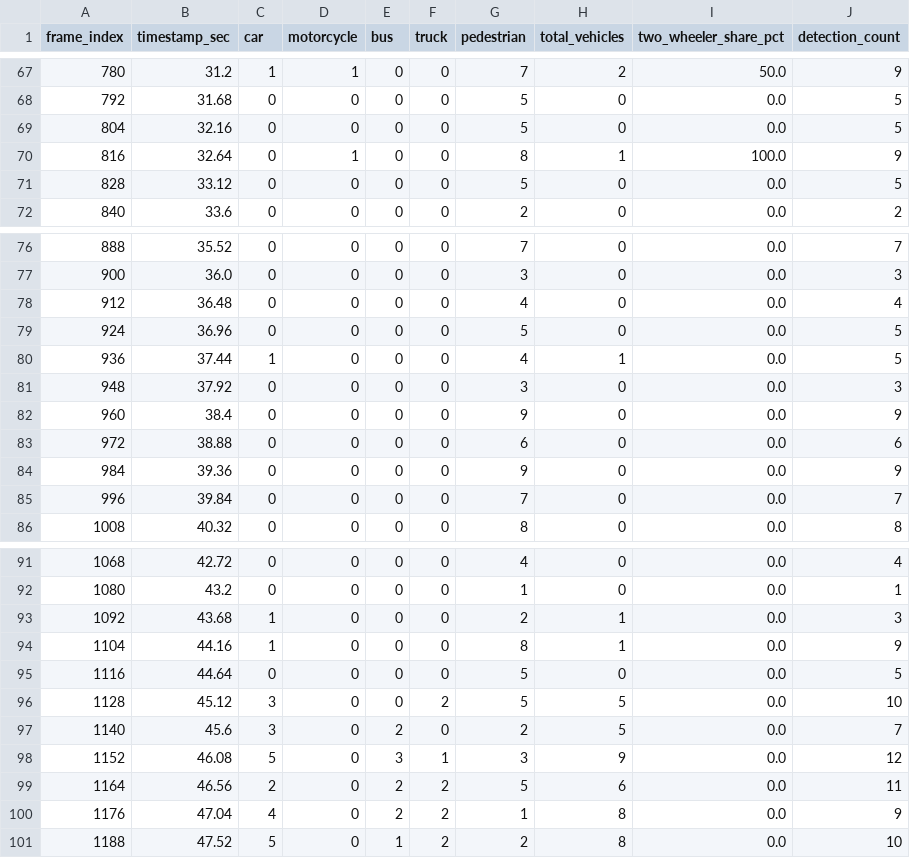
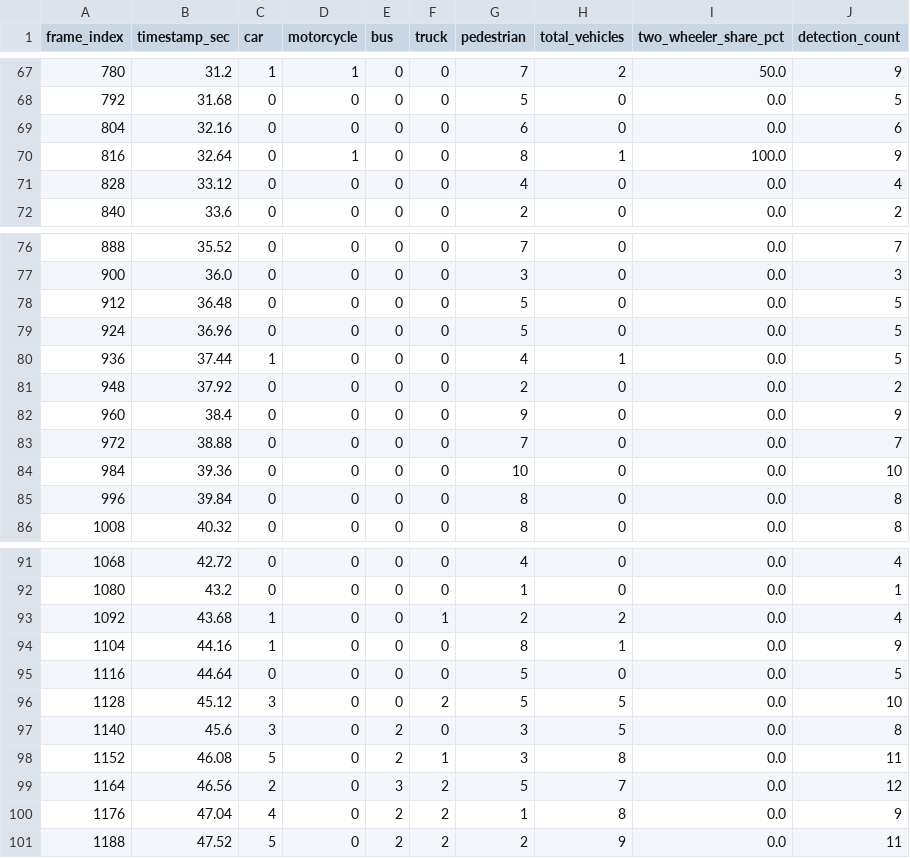
Before and after one commit to shubhodbirajdar928-hash/JunctionGuard-AI, a CSV file: data/output/indian_traffic_1_summary.csv, drawn as a sheet; only a part is shown, gaps mark what is left out; the diff covers the shown part only.

```diff
--- a/data/output/indian_traffic_1_summary.csv
+++ b/data/output/indian_traffic_1_summary.csv
@@ -68,5 +68,5 @@ frame_index,timestamp_sec,car,motorcycle,bus,truck,pedestrian,total_vehicles,two
 792,31.68,0,0,0,0,5,0,0.0,5
-804,32.16,0,0,0,0,5,0,0.0,5
+804,32.16,0,0,0,0,6,0,0.0,6
 816,32.64,0,1,0,0,8,1,100.0,9
-828,33.12,0,0,0,0,5,0,0.0,5
+828,33.12,0,0,0,0,4,0,0.0,4
 840,33.6,0,0,0,0,2,0,0.0,2
@@ -77,10 +77,10 @@ frame_index,timestamp_sec,car,motorcycle,bus,truck,pedestrian,total_vehicles,two
 900,36.0,0,0,0,0,3,0,0.0,3
-912,36.48,0,0,0,0,4,0,0.0,4
+912,36.48,0,0,0,0,5,0,0.0,5
 924,36.96,0,0,0,0,5,0,0.0,5
 936,37.44,1,0,0,0,4,1,0.0,5
-948,37.92,0,0,0,0,3,0,0.0,3
+948,37.92,0,0,0,0,2,0,0.0,2
 960,38.4,0,0,0,0,9,0,0.0,9
-972,38.88,0,0,0,0,6,0,0.0,6
-984,39.36,0,0,0,0,9,0,0.0,9
-996,39.84,0,0,0,0,7,0,0.0,7
+972,38.88,0,0,0,0,7,0,0.0,7
+984,39.36,0,0,0,0,10,0,0.0,10
+996,39.84,0,0,0,0,8,0,0.0,8
 1008,40.32,0,0,0,0,8,0,0.0,8
@@ -92,3 +92,3 @@ frame_index,timestamp_sec,car,motorcycle,bus,truck,pedestrian,total_vehicles,two
 1080,43.2,0,0,0,0,1,0,0.0,1
-1092,43.68,1,0,0,0,2,1,0.0,3
+1092,43.68,1,0,0,1,2,2,0.0,4
 1104,44.16,1,0,0,0,8,1,0.0,9
@@ -96,6 +96,6 @@ frame_index,timestamp_sec,car,motorcycle,bus,truck,pedestrian,total_vehicles,two
 1128,45.12,3,0,0,2,5,5,0.0,10
-1140,45.6,3,0,2,0,2,5,0.0,7
-1152,46.08,5,0,3,1,3,9,0.0,12
-1164,46.56,2,0,2,2,5,6,0.0,11
+1140,45.6,3,0,2,0,3,5,0.0,8
+1152,46.08,5,0,2,1,3,8,0.0,11
+1164,46.56,2,0,3,2,5,7,0.0,12
 1176,47.04,4,0,2,2,1,8,0.0,9
-1188,47.52,5,0,1,2,2,8,0.0,10
+1188,47.52,5,0,2,2,2,9,0.0,11
```
Also changed, not shown: 38 edited cells elsewhere in this file, data/output/demo_preprocessing_summary.csv, data/output/indian_traffic_2_summary.csv, 22 other files.
